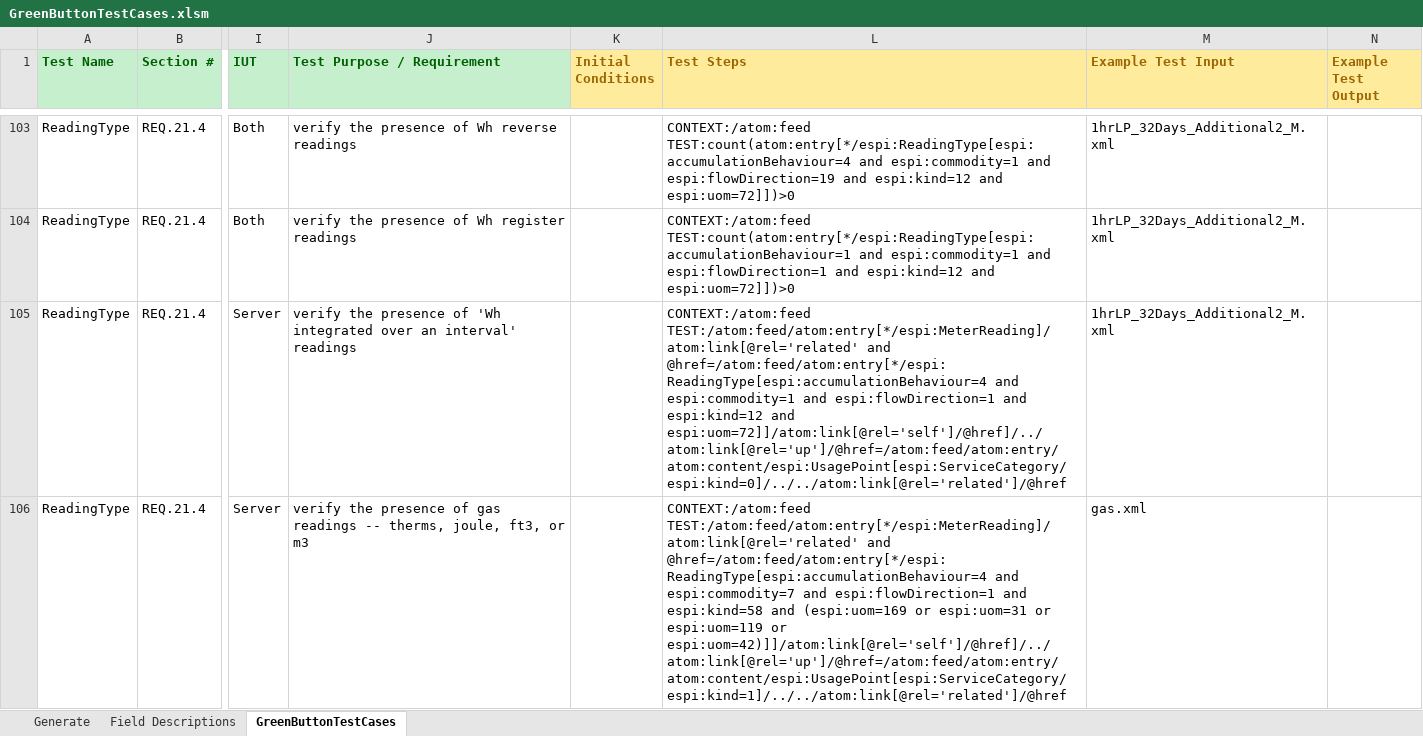
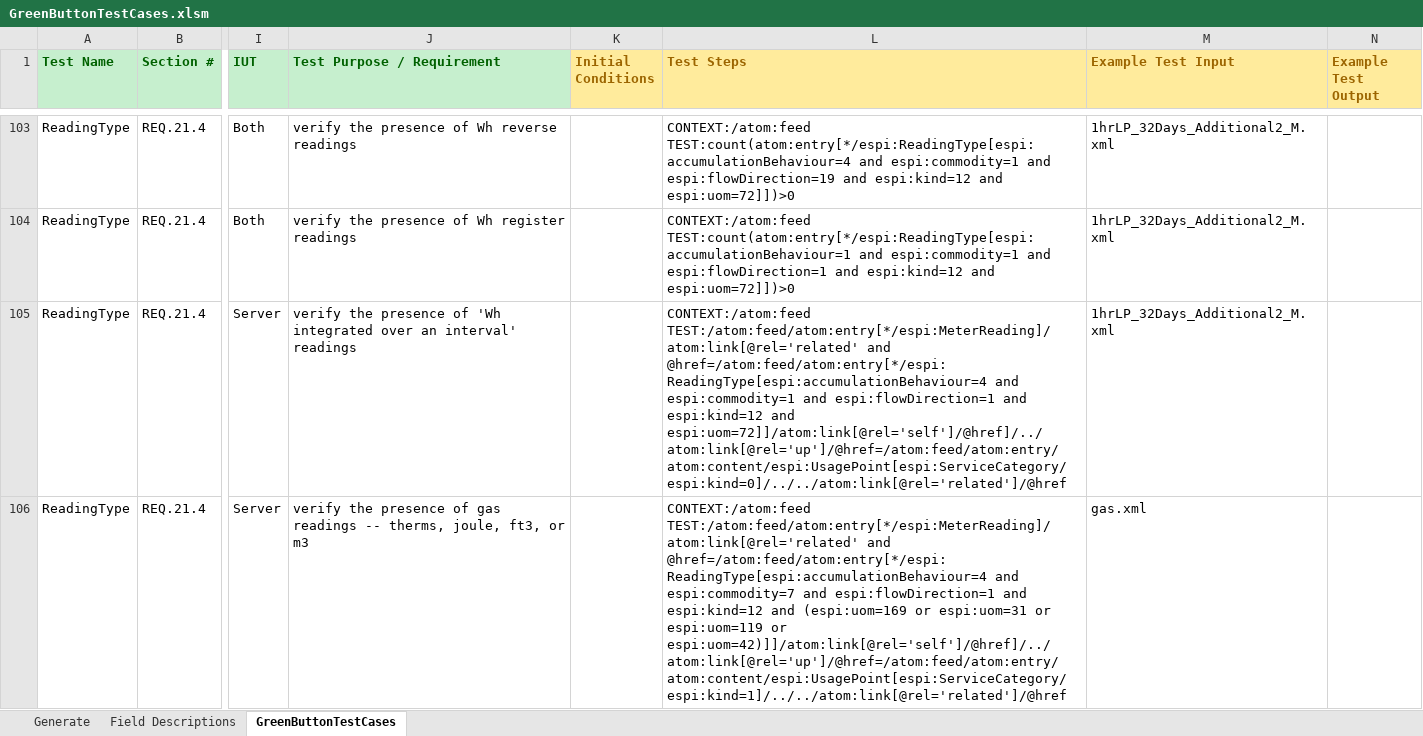
Before and after one commit to timtucker-dte/OpenESPI-GreenbuttonDataSDK, an Excel workbook: GreenButtonTestingRequirements/GreenButtonTestCases.xlsm, sheet GreenButtonTestCases, drawn as a sheet; only a part is shown, gaps mark what is left out; values as stored, in another font and other column widths than the file's, no borders; the diff covers the shown part only; the diff names each change by its address in the sheet, - before the commit and + after, or states it on an @@ line.

Commit message:
Reverse inadvertent update to FB_10 and apply previous update to FB_11

```diff
--- a/GreenButtonTestingRequirements/GreenButtonTestCases.xlsm (sheet GreenButtonTestCases)
+++ b/GreenButtonTestingRequirements/GreenButtonTestCases.xlsm (sheet GreenButtonTestCases)
-L106 (Test Steps): …espi:flowDirection=1 and espi:kind=58 and (espi:uom=169…
+L106 (Test Steps): …espi:flowDirection=1 and espi:kind=12 and (espi:uom=169…
```
Also changed, not shown: 1 edited cell elsewhere in this sheet.
